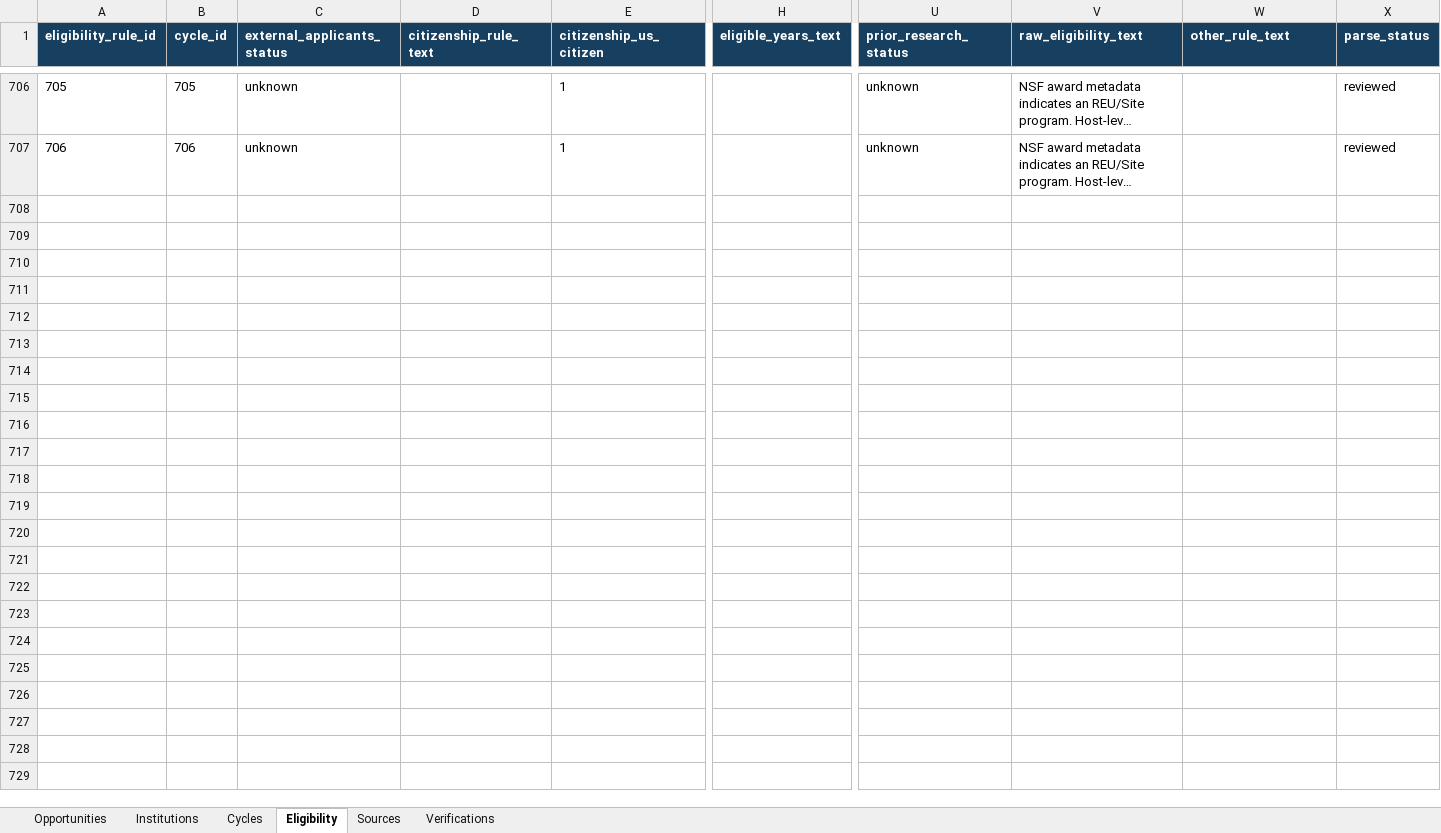
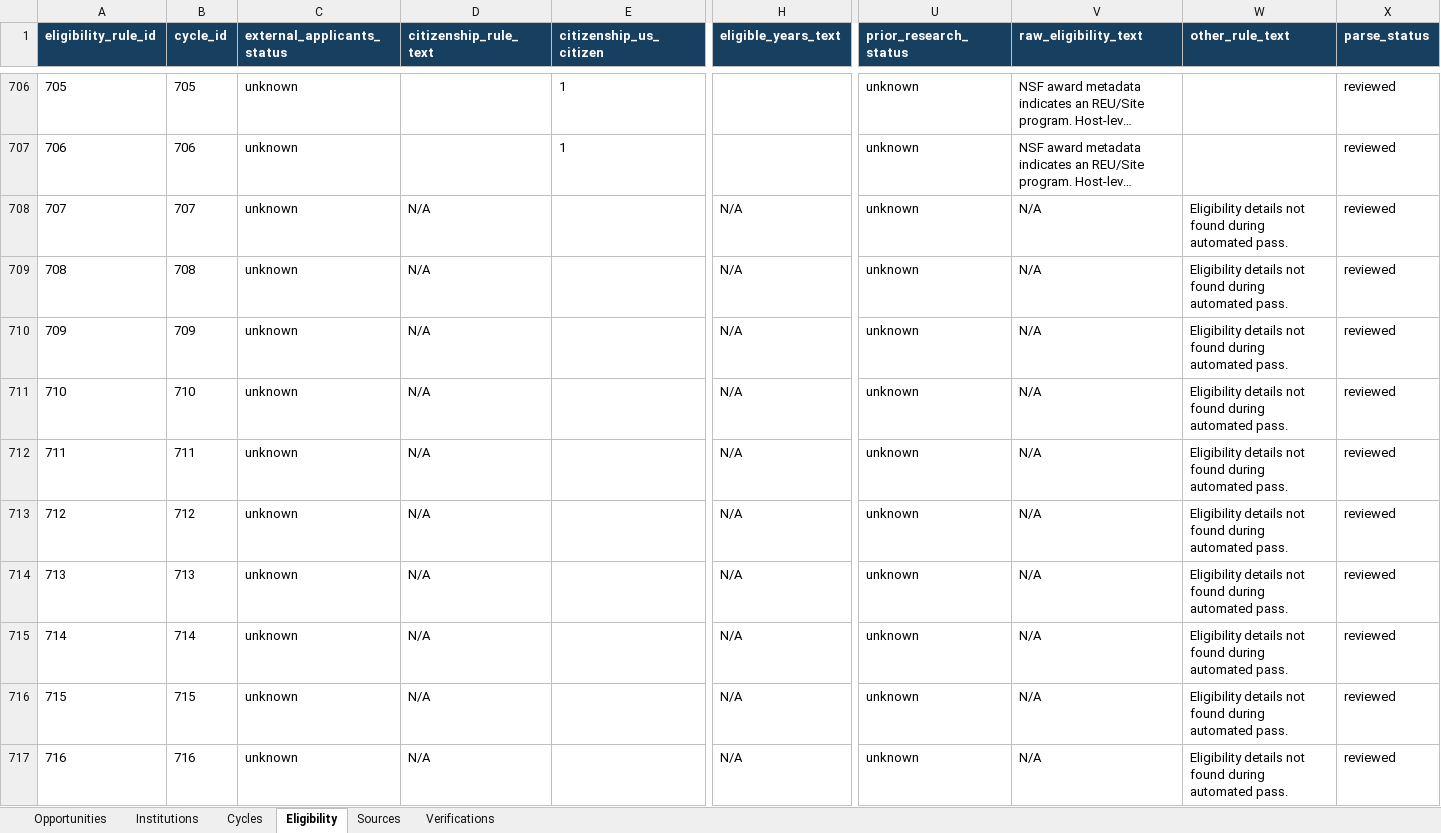
Before and after one commit to Cortical-Analysis-Lab/CorticalAnalysisLab, an Excel workbook: data/summer-research/review/summer_research_catalog_review.xlsx, sheet Eligibility, drawn as a sheet; only a part is shown, gaps mark what is left out; long unchanged cells end in …; values as stored, in another font and other column widths than the file's, no borders; table styles not drawn; rows hold the shown columns only; the diff covers the shown part only; the diff names each change by its address in the sheet, - before the commit and + after, or states it on an @@ line.

```diff
--- a/data/summer-research/review/summer_research_catalog_review.xlsx (sheet Eligibility)
+++ b/data/summer-research/review/summer_research_catalog_review.xlsx (sheet Eligibility)
+row 708: 707 | 707 | unknown | N/A |  | N/A | unknown | N/A | Eligibility details not found during automated pass. | reviewed
+row 709: 708 | 708 | unknown | N/A |  | N/A | unknown | N/A | Eligibility details not found during automated pass. | reviewed
+row 710: 709 | 709 | unknown | N/A |  | N/A | unknown | N/A | Eligibility details not found during automated pass. | reviewed
+row 711: 710 | 710 | unknown | N/A |  | N/A | unknown | N/A | Eligibility details not found during automated pass. | reviewed
+row 712: 711 | 711 | unknown | N/A |  | N/A | unknown | N/A | Eligibility details not found during automated pass. | reviewed
+row 713: 712 | 712 | unknown | N/A |  | N/A | unknown | N/A | Eligibility details not found during automated pass. | reviewed
+row 714: 713 | 713 | unknown | N/A |  | N/A | unknown | N/A | Eligibility details not found during automated pass. | reviewed
+row 715: 714 | 714 | unknown | N/A |  | N/A | unknown | N/A | Eligibility details not found during automated pass. | reviewed
+row 716: 715 | 715 | unknown | N/A |  | N/A | unknown | N/A | Eligibility details not found during automated pass. | reviewed
+row 717: 716 | 716 | unknown | N/A |  | N/A | unknown | N/A | Eligibility details not found during automated pass. | reviewed
```
Also changed, not shown: 59 added rows and 13 edited cells elsewhere in this sheet, sheet Opportunities, sheet Cycles, sheet Verifications, sheet Sources, sheet Institutions, 25 other files.
